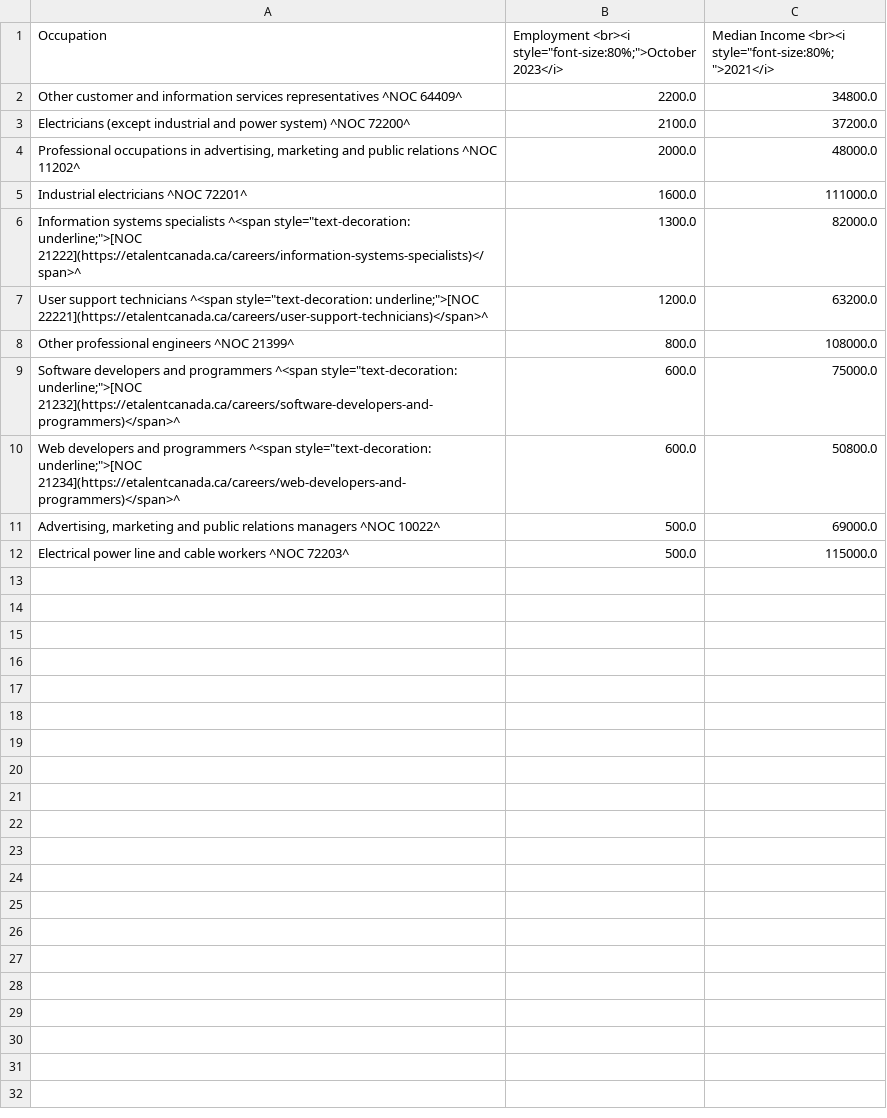
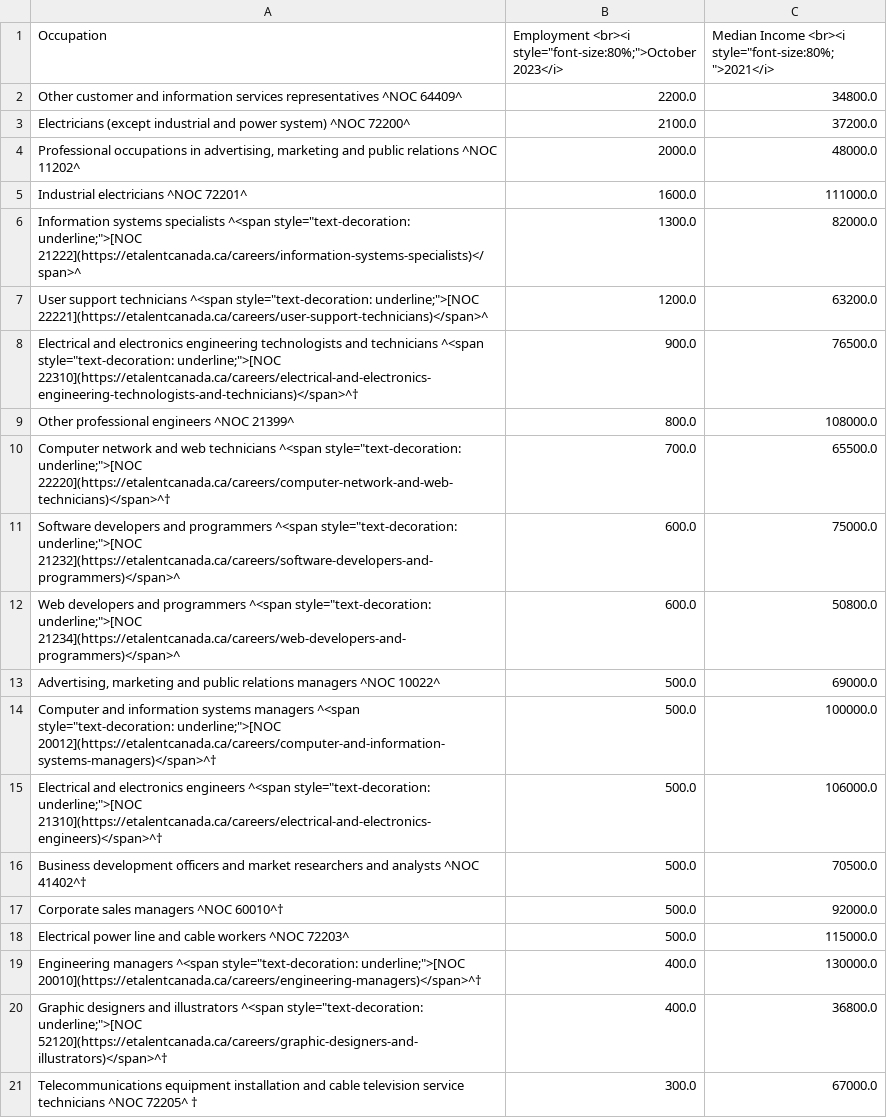
Before and after one commit to eTalent-LMI/lfs_raw, a CSV file: NL_occupations_EN_web.csv, drawn as a sheet; the diff names each change by its address in the sheet, - before the commit and + after, or states it on an @@ line.

```diff
--- a/NL_occupations_EN_web.csv
+++ b/NL_occupations_EN_web.csv
+row 8: Electrical and electronics engineering technologists and technicians ^<span style="text-decoration: underline;">[NOC 22310](https://etalentcanada.ca/careers/electrical-and-electronics-engineering-technologists-and-technicians)</span>^† | 900.0 | 76500.0
+row 10: Computer network and web technicians ^<span style="text-decoration: underline;">[NOC 22220](https://etalentcanada.ca/careers/computer-network-and-web-technicians)</span>^† | 700.0 | 65500.0
+row 14: Computer and information systems managers ^<span style="text-decoration: underline;">[NOC 20012](https://etalentcanada.ca/careers/computer-and-information-systems-managers)</span>^† | 500.0 | 100000.0
+row 15: Electrical and electronics engineers ^<span style="text-decoration: underline;">[NOC 21310](https://etalentcanada.ca/careers/electrical-and-electronics-engineers)</span>^† | 500.0 | 106000.0
+row 16: Business development officers and market researchers and analysts ^NOC 41402^† | 500.0 | 70500.0
+row 17: Corporate sales managers ^NOC 60010^† | 500.0 | 92000.0
+row 19: Engineering managers ^<span style="text-decoration: underline;">[NOC 20010](https://etalentcanada.ca/careers/engineering-managers)</span>^† | 400.0 | 130000.0
+row 20: Graphic designers and illustrators ^<span style="text-decoration: underline;">[NOC 52120](https://etalentcanada.ca/careers/graphic-designers-and-illustrators)</span>^† | 400.0 | 36800.0
+row 21: Telecommunications equipment installation and cable television service technicians ^NOC 72205^ † | 300.0 | 67000.0
```
Also changed, not shown: NB_occupations_FR_web.csv, NL_occupations_FR_web.csv, 13 other files.
